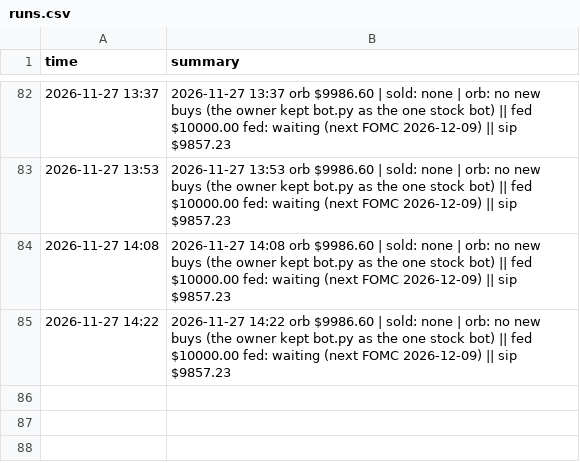
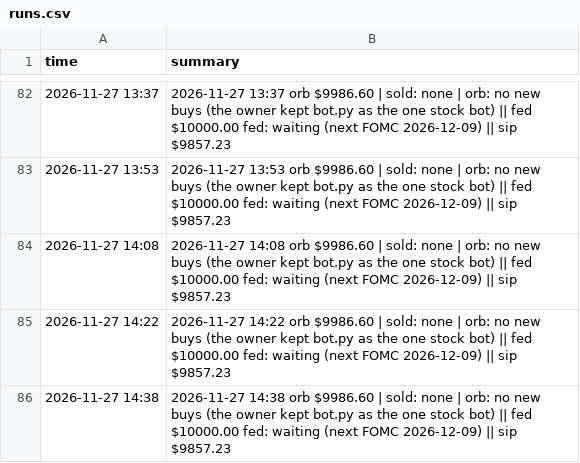
Before and after one commit to alkaabiz-crypto/day-trader-skill, a CSV file: trader-lab/autopaper/runs.csv, drawn as a sheet; only a part is shown, gaps mark what is left out; the diff names each change by its address in the sheet, - before the commit and + after, or states it on an @@ line.

```diff
--- a/trader-lab/autopaper/runs.csv
+++ b/trader-lab/autopaper/runs.csv
+row 86: 2026-11-27 14:38 | 2026-11-27 14:38 orb $9986.60 | sold: none | orb: no new buys (the owner kept bot.py as the one stock bot) || fed $10000.00 fed: waiting (next FOMC 2026-12-09) || sip $9857.23
```
Also changed, not shown: trader-lab/autopaper/equity.csv, trader-lab/autopaper/fed_equity.csv, 1 other file.
